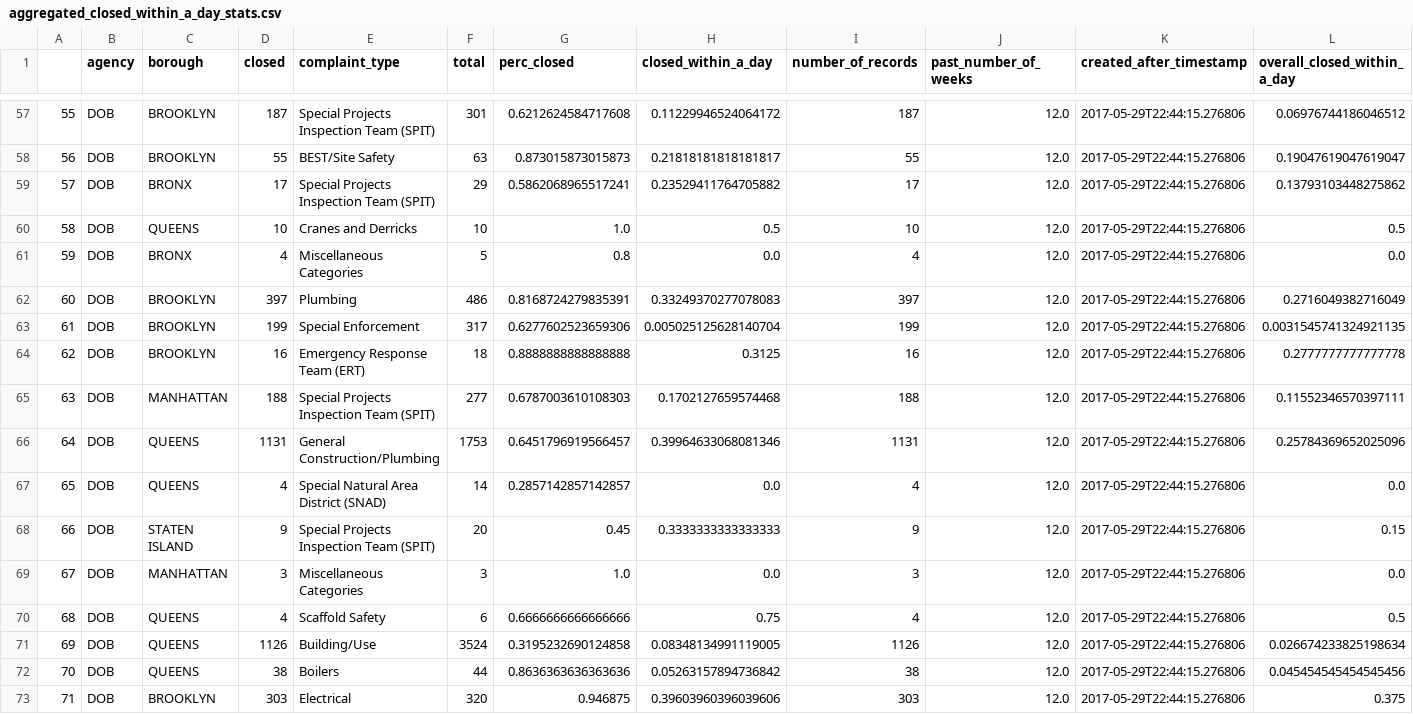
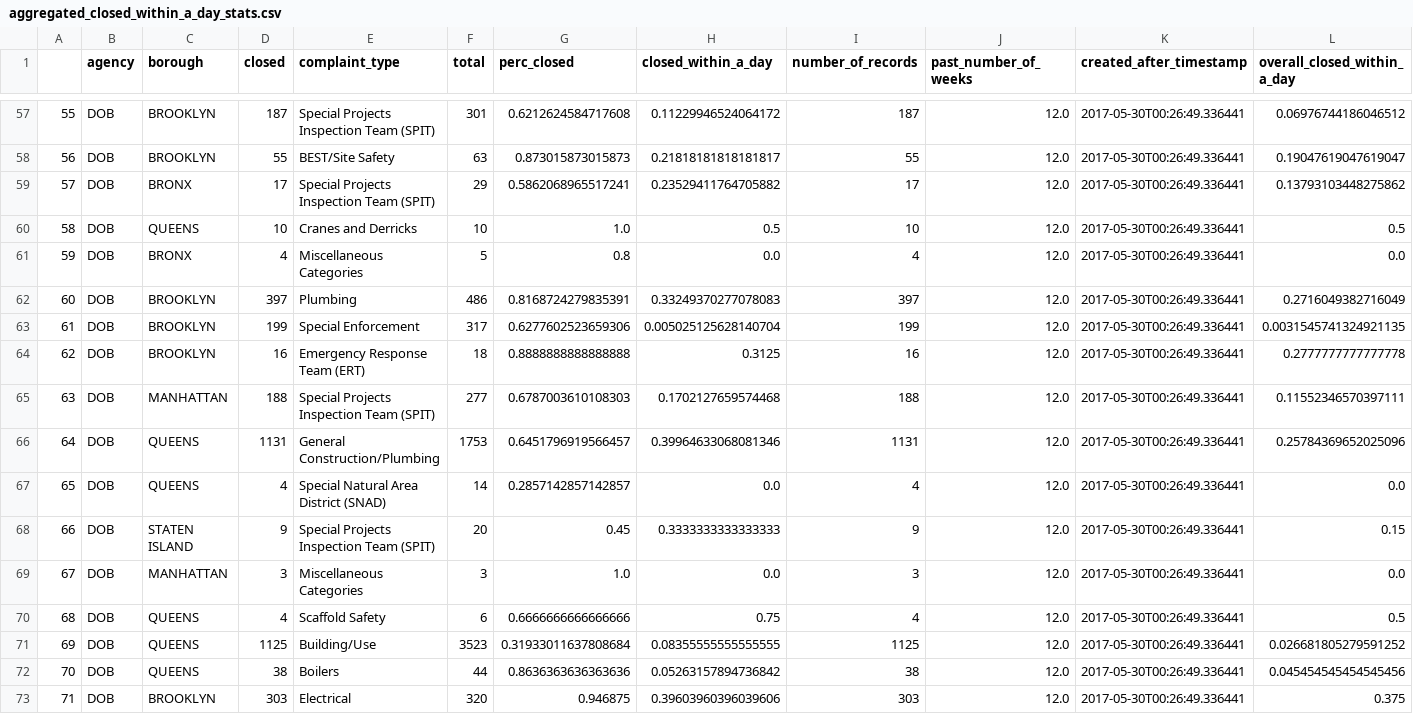
Before and after one commit to romulomanzano/NYC-311-Data-Analytics, a CSV file: src/aggregated_closed_within_a_day_stats.csv, drawn as a sheet; only a part is shown, gaps mark what is left out; the diff covers the shown part only.

```diff
--- a/src/aggregated_closed_within_a_day_stats.csv
+++ b/src/aggregated_closed_within_a_day_stats.csv
@@ -57,17 +57,17 @@
-55,DOB,BROOKLYN,187,Special Projects Inspection Team (SPIT),301,0.6212624584717608,0.11229946524064172,187,12.0,2017-05-29T22:44:15.276806,0.06976744186046512
-56,DOB,BROOKLYN,55,BEST/Site Safety,63,0.873015873015873,0.21818181818181817,55,12.0,2017-05-29T22:44:15.276806,0.19047619047619047
-57,DOB,BRONX,17,Special Projects Inspection Team (SPIT),29,0.5862068965517241,0.23529411764705882,17,12.0,2017-05-29T22:44:15.276806,0.13793103448275862
-58,DOB,QUEENS,10,Cranes and Derricks,10,1.0,0.5,10,12.0,2017-05-29T22:44:15.276806,0.5
-59,DOB,BRONX,4,Miscellaneous Categories,5,0.8,0.0,4,12.0,2017-05-29T22:44:15.276806,0.0
-60,DOB,BROOKLYN,397,Plumbing,486,0.8168724279835391,0.33249370277078083,397,12.0,2017-05-29T22:44:15.276806,0.2716049382716049
-61,DOB,BROOKLYN,199,Special Enforcement,317,0.6277602523659306,0.005025125628140704,199,12.0,2017-05-29T22:44:15.276806,0.0031545741324921135
-62,DOB,BROOKLYN,16,Emergency Response Team (ERT),18,0.8888888888888888,0.3125,16,12.0,2017-05-29T22:44:15.276806,0.2777777777777778
-63,DOB,MANHATTAN,188,Special Projects Inspection Team (SPIT),277,0.6787003610108303,0.1702127659574468,188,12.0,2017-05-29T22:44:15.276806,0.11552346570397111
-64,DOB,QUEENS,1131,General Construction/Plumbing,1753,0.6451796919566457,0.39964633068081346,1131,12.0,2017-05-29T22:44:15.276806,0.25784369652025096
-65,DOB,QUEENS,4,Special Natural Area District (SNAD),14,0.2857142857142857,0.0,4,12.0,2017-05-29T22:44:15.276806,0.0
-66,DOB,STATEN ISLAND,9,Special Projects Inspection Team (SPIT),20,0.45,0.3333333333333333,9,12.0,2017-05-29T22:44:15.276806,0.15
-67,DOB,MANHATTAN,3,Miscellaneous Categories,3,1.0,0.0,3,12.0,2017-05-29T22:44:15.276806,0.0
-68,DOB,QUEENS,4,Scaffold Safety,6,0.6666666666666666,0.75,4,12.0,2017-05-29T22:44:15.276806,0.5
-69,DOB,QUEENS,1126,Building/Use,3524,0.3195232690124858,0.08348134991119005,1126,12.0,2017-05-29T22:44:15.276806,0.026674233825198634
-70,DOB,QUEENS,38,Boilers,44,0.8636363636363636,0.05263157894736842,38,12.0,2017-05-29T22:44:15.276806,0.045454545454545456
-71,DOB,BROOKLYN,303,Electrical,320,0.946875,0.39603960396039606,303,12.0,2017-05-29T22:44:15.276806,0.375
+55,DOB,BROOKLYN,187,Special Projects Inspection Team (SPIT),301,0.6212624584717608,0.11229946524064172,187,12.0,2017-05-30T00:26:49.336441,0.06976744186046512
+56,DOB,BROOKLYN,55,BEST/Site Safety,63,0.873015873015873,0.21818181818181817,55,12.0,2017-05-30T00:26:49.336441,0.19047619047619047
+57,DOB,BRONX,17,Special Projects Inspection Team (SPIT),29,0.5862068965517241,0.23529411764705882,17,12.0,2017-05-30T00:26:49.336441,0.13793103448275862
+58,DOB,QUEENS,10,Cranes and Derricks,10,1.0,0.5,10,12.0,2017-05-30T00:26:49.336441,0.5
+59,DOB,BRONX,4,Miscellaneous Categories,5,0.8,0.0,4,12.0,2017-05-30T00:26:49.336441,0.0
+60,DOB,BROOKLYN,397,Plumbing,486,0.8168724279835391,0.33249370277078083,397,12.0,2017-05-30T00:26:49.336441,0.2716049382716049
+61,DOB,BROOKLYN,199,Special Enforcement,317,0.6277602523659306,0.005025125628140704,199,12.0,2017-05-30T00:26:49.336441,0.0031545741324921135
+62,DOB,BROOKLYN,16,Emergency Response Team (ERT),18,0.8888888888888888,0.3125,16,12.0,2017-05-30T00:26:49.336441,0.2777777777777778
+63,DOB,MANHATTAN,188,Special Projects Inspection Team (SPIT),277,0.6787003610108303,0.1702127659574468,188,12.0,2017-05-30T00:26:49.336441,0.11552346570397111
+64,DOB,QUEENS,1131,General Construction/Plumbing,1753,0.6451796919566457,0.39964633068081346,1131,12.0,2017-05-30T00:26:49.336441,0.25784369652025096
+65,DOB,QUEENS,4,Special Natural Area District (SNAD),14,0.2857142857142857,0.0,4,12.0,2017-05-30T00:26:49.336441,0.0
+66,DOB,STATEN ISLAND,9,Special Projects Inspection Team (SPIT),20,0.45,0.3333333333333333,9,12.0,2017-05-30T00:26:49.336441,0.15
+67,DOB,MANHATTAN,3,Miscellaneous Categories,3,1.0,0.0,3,12.0,2017-05-30T00:26:49.336441,0.0
+68,DOB,QUEENS,4,Scaffold Safety,6,0.6666666666666666,0.75,4,12.0,2017-05-30T00:26:49.336441,0.5
+69,DOB,QUEENS,1125,Building/Use,3523,0.31933011637808684,0.08355555555555555,1125,12.0,2017-05-30T00:26:49.336441,0.026681805279591252
+70,DOB,QUEENS,38,Boilers,44,0.8636363636363636,0.05263157894736842,38,12.0,2017-05-30T00:26:49.336441,0.045454545454545456
+71,DOB,BROOKLYN,303,Electrical,320,0.946875,0.39603960396039606,303,12.0,2017-05-30T00:26:49.336441,0.375
```
Also changed, not shown: 65 edited cells elsewhere in this file, src/aggregated_time_to_closure_metrics.csv, 3 other files.
